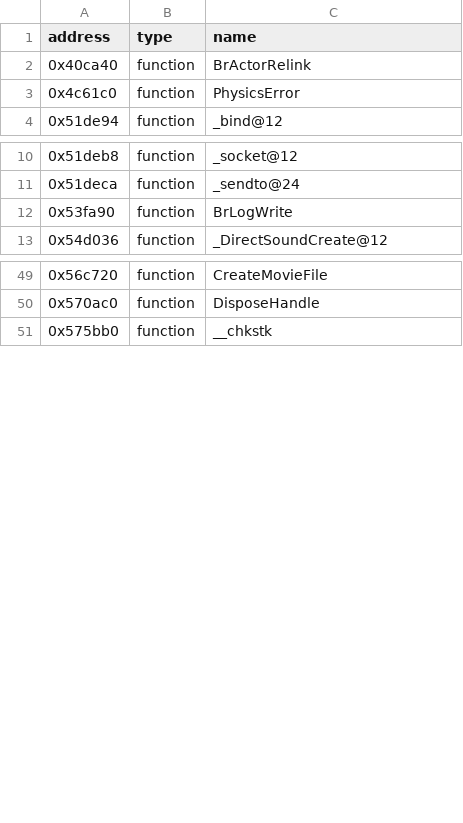
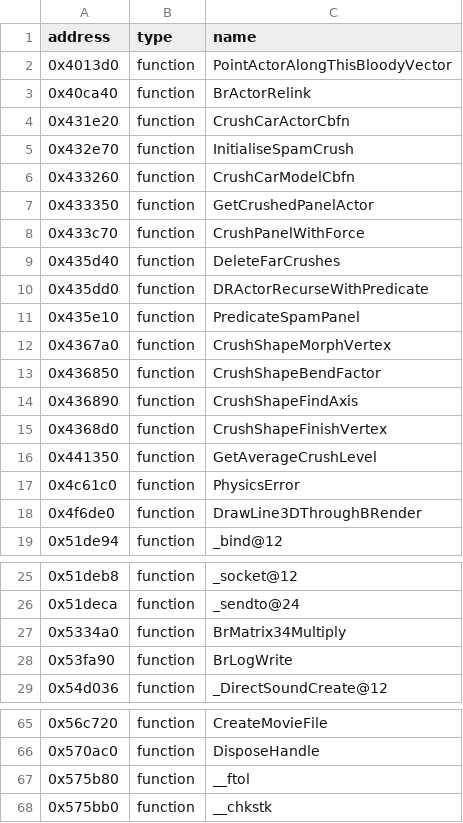
Before and after one commit to Link4Electronics/Carpocalypse2, a CSV file: reccmp/carma2_hw-crt.csv, drawn as a sheet; only a part is shown, gaps mark what is left out; the diff covers the shown part only.

Commit message:
TotallySpamTheModel 51% CrushCar 37%

```diff
--- a/reccmp/carma2_hw-crt.csv
+++ b/reccmp/carma2_hw-crt.csv
@@ -1,4 +1,19 @@
 address,type,name
+0x4013d0,function,PointActorAlongThisBloodyVector
 0x40ca40,function,BrActorRelink
+0x431e20,function,CrushCarActorCbfn
+0x432e70,function,InitialiseSpamCrush
+0x433260,function,CrushCarModelCbfn
+0x433350,function,GetCrushedPanelActor
+0x433c70,function,CrushPanelWithForce
+0x435d40,function,DeleteFarCrushes
+0x435dd0,function,DRActorRecurseWithPredicate
+0x435e10,function,PredicateSpamPanel
+0x4367a0,function,CrushShapeMorphVertex
+0x436850,function,CrushShapeBendFactor
+0x436890,function,CrushShapeFindAxis
+0x4368d0,function,CrushShapeFinishVertex
+0x441350,function,GetAverageCrushLevel
 0x4c61c0,function,PhysicsError
+0x4f6de0,function,DrawLine3DThroughBRender
 0x51de94,function,_bind@12
@@ -11,2 +26,3 @@ address,type,name
 0x51deca,function,_sendto@24
+0x5334a0,function,BrMatrix34Multiply
 0x53fa90,function,BrLogWrite
@@ -50,2 +66,3 @@ address,type,name
 0x570ac0,function,DisposeHandle
+0x575b80,function,__ftol
 0x575bb0,function,__chkstk
```
Also changed, not shown: 12 added rows and 5 moved rows elsewhere in this file, 9 other files.
